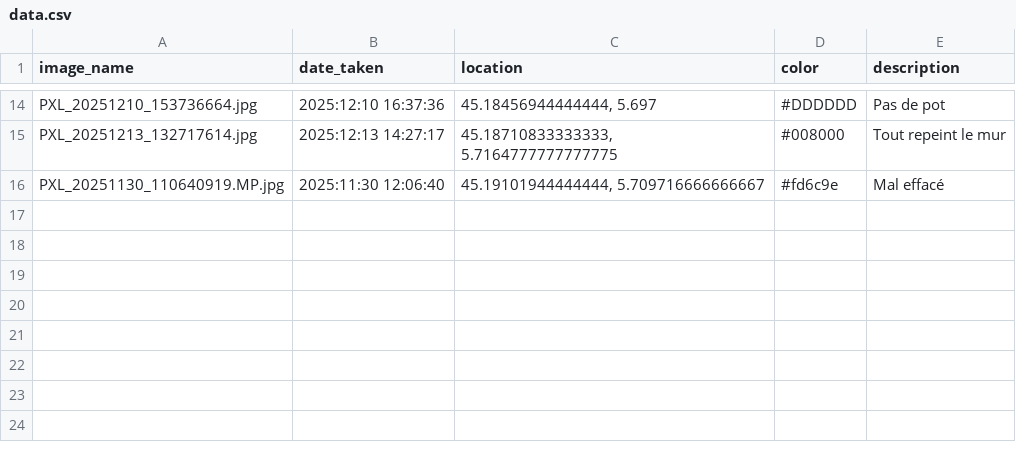
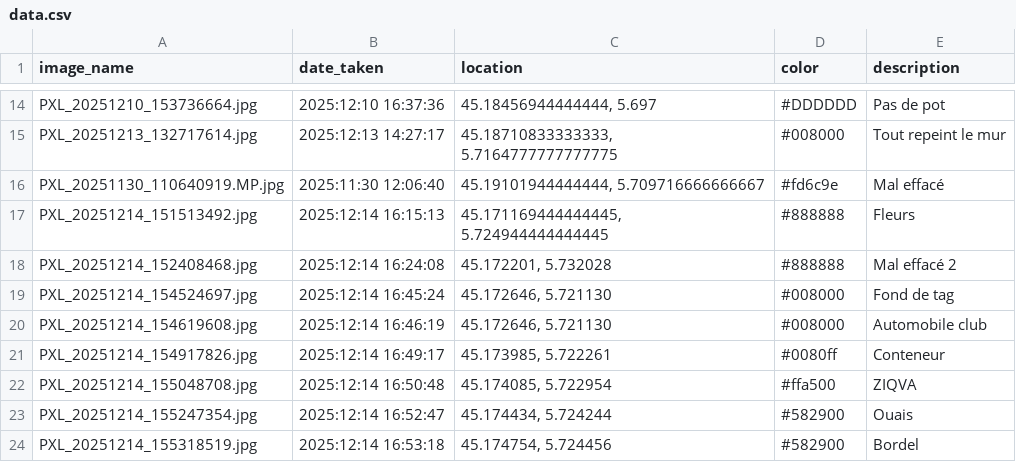
Before and after one commit to Micau183/brulez_vos_voiture, a CSV file: browser/data.csv, drawn as a sheet; only a part is shown, gaps mark what is left out.

```diff
--- a/browser/data.csv
+++ b/browser/data.csv
@@ -16 +16,9 @@ PXL_20251213_132717614.jpg,2025:12:13 14:27:17,"45.18710833333333, 5.71647777777
 PXL_20251130_110640919.MP.jpg,2025:11:30 12:06:40,"45.19101944444444, 5.709716666666667",#fd6c9e, Mal effacé
+PXL_20251214_151513492.jpg,2025:12:14 16:15:13,"45.171169444444445, 5.724944444444445",#888888,Fleurs
+PXL_20251214_152408468.jpg,2025:12:14 16:24:08,"45.172201, 5.732028",#888888,Mal effacé 2
+PXL_20251214_154524697.jpg,2025:12:14 16:45:24,"45.172646, 5.721130",#008000,Fond de tag
+PXL_20251214_154619608.jpg,2025:12:14 16:46:19,"45.172646, 5.721130",#008000,Automobile club
+PXL_20251214_154917826.jpg,2025:12:14 16:49:17,"45.173985, 5.722261", #0080ff,Conteneur
+PXL_20251214_155048708.jpg,2025:12:14 16:50:48,"45.174085, 5.722954",#ffa500,ZIQVA
+PXL_20251214_155247354.jpg,2025:12:14 16:52:47,"45.174434, 5.724244",#582900,Ouais
+PXL_20251214_155318519.jpg,2025:12:14 16:53:18,"45.174754, 5.724456",#582900,Bordel
```
Also changed, not shown: 29 other files.
